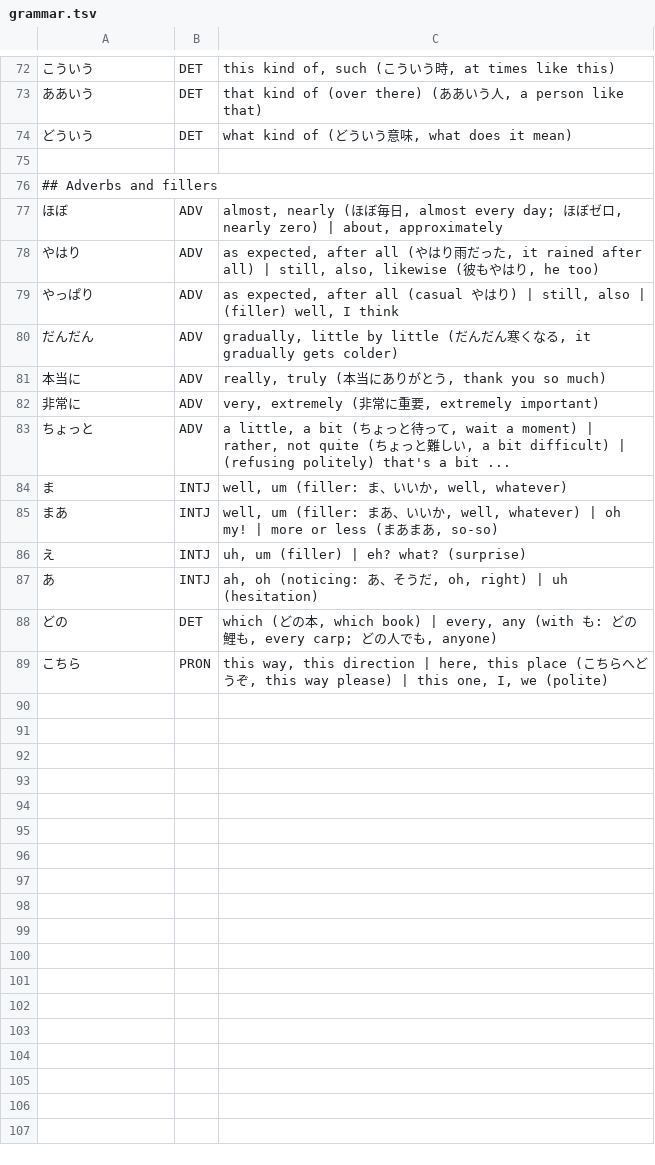
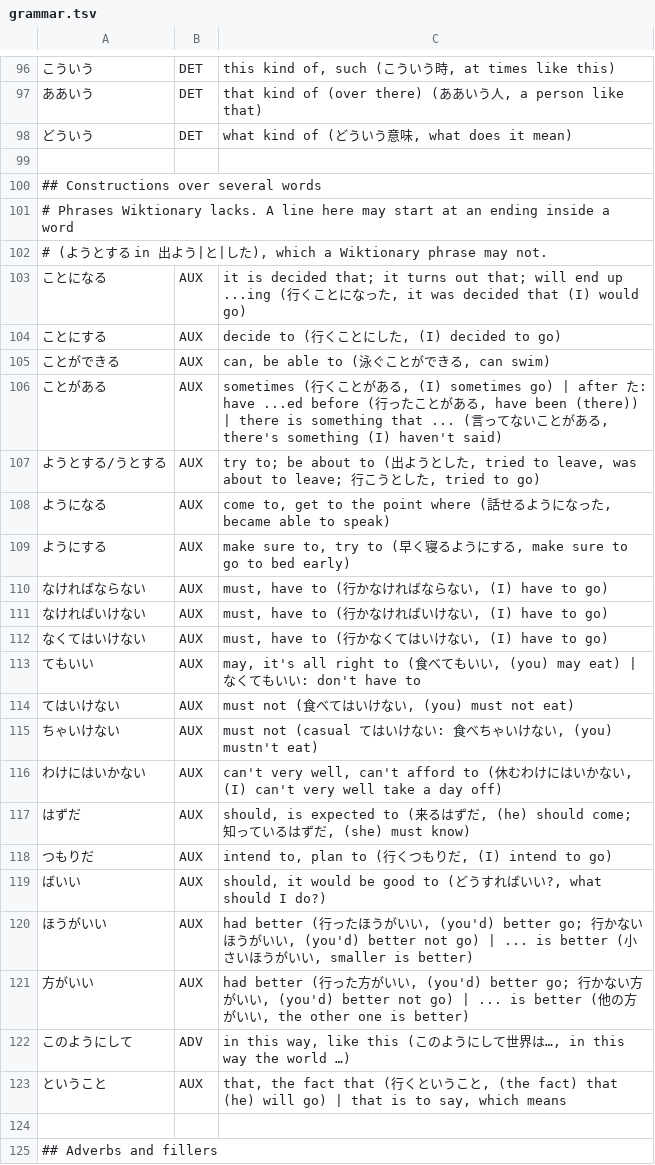
Before and after one commit to d0-lang/dict-server-ts, a TSV file: languages/ja/grammar.tsv, drawn as a sheet; only a part is shown, gaps mark what is left out; the shorter side is filled out with more unchanged rows; the diff covers the shown part only; the diff names each change by its address in the sheet, - before the commit and + after, or states it on an @@ line.

```diff
--- a/languages/ja/grammar.tsv
+++ b/languages/ja/grammar.tsv
+row 99: (empty)
+row 100: ## Constructions over several words
+row 101: # Phrases Wiktionary lacks. A line here may start at an ending inside a word
+row 102: # (ようとする in 出よう|と|した), which a Wiktionary phrase may not.
+row 103: ことになる | AUX | it is decided that; it turns out that; will end up ...ing (行くことになった, it was decided that (I) would go)
+row 104: ことにする | AUX | decide to (行くことにした, (I) decided to go)
+row 105: ことができる | AUX | can, be able to (泳ぐことができる, can swim)
+row 106: ことがある | AUX | sometimes (行くことがある, (I) sometimes go) | after た: have ...ed before (行ったことがある, have been (there)) | there is something that ... (言ってないことがある, there's something (I) haven't said)
+row 107: ようとする/うとする | AUX | try to; be about to (出ようとした, tried to leave, was about to leave; 行こうとした, tried to go)
+row 108: ようになる | AUX | come to, get to the point where (話せるようになった, became able to speak)
+row 109: ようにする | AUX | make sure to, try to (早く寝るようにする, make sure to go to bed early)
+row 110: なければならない | AUX | must, have to (行かなければならない, (I) have to go)
+row 111: なければいけない | AUX | must, have to (行かなければいけない, (I) have to go)
+row 112: なくてはいけない | AUX | must, have to (行かなくてはいけない, (I) have to go)
+row 113: てもいい | AUX | may, it's all right to (食べてもいい, (you) may eat) | なくてもいい: don't have to
+row 114: てはいけない | AUX | must not (食べてはいけない, (you) must not eat)
+row 115: ちゃいけない | AUX | must not (casual てはいけない: 食べちゃいけない, (you) mustn't eat)
+row 116: わけにはいかない | AUX | can't very well, can't afford to (休むわけにはいかない, (I) can't very well take a day off)
+row 117: はずだ | AUX | should, is expected to (来るはずだ, (he) should come; 知っているはずだ, (she) must know)
+row 118: つもりだ | AUX | intend to, plan to (行くつもりだ, (I) intend to go)
+row 119: ばいい | AUX | should, it would be good to (どうすればいい?, what should I do?)
+row 120: ほうがいい | AUX | had better (行ったほうがいい, (you'd) better go; 行かないほうがいい, (you'd) better not go) | ... is better (小さいほうがいい, smaller is better)
+row 121: 方がいい | AUX | had better (行った方がいい, (you'd) better go; 行かない方がいい, (you'd) better not go) | ... is better (他の方がいい, the other one is better)
+row 122: このようにして | ADV | in this way, like this (このようにして世界は…, in this way the world …)
+row 123: ということ | AUX | that, the fact that (行くということ, (the fact) that (he) will go) | that is to say, which means
```
Also changed, not shown: 24 added rows elsewhere in this file, 6 other files.
